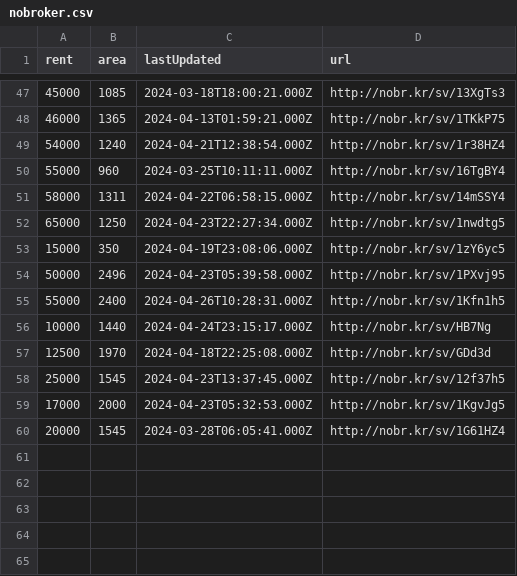
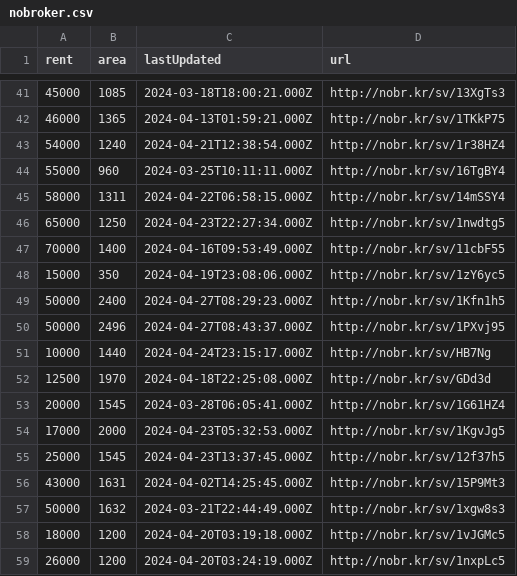
Before and after one commit to KShivendu/blr-societies, a CSV file: data/nobroker.csv, drawn as a sheet; only a part is shown, gaps mark what is left out; the diff covers the shown part only.

```diff
--- a/data/nobroker.csv
+++ b/data/nobroker.csv
@@ -52,9 +46,14 @@ rent, area, lastUpdated, url
 65000, "1250","2024-04-23T22:27:34.000Z","http://nobr.kr/sv/1nwdtg5"
+70000, "1400","2024-04-16T09:53:49.000Z","http://nobr.kr/sv/11cbF55"
 15000, "350","2024-04-19T23:08:06.000Z","http://nobr.kr/sv/1zY6yc5"
-50000, "2496","2024-04-23T05:39:58.000Z","http://nobr.kr/sv/1PXvj95"
-55000, "2400","2024-04-26T10:28:31.000Z","http://nobr.kr/sv/1Kfn1h5"
+50000, "2400","2024-04-27T08:29:23.000Z","http://nobr.kr/sv/1Kfn1h5"
+50000, "2496","2024-04-27T08:43:37.000Z","http://nobr.kr/sv/1PXvj95"
 10000, "1440","2024-04-24T23:15:17.000Z","http://nobr.kr/sv/HB7Ng"
 12500, "1970","2024-04-18T22:25:08.000Z","http://nobr.kr/sv/GDd3d"
+20000, "1545","2024-03-28T06:05:41.000Z","http://nobr.kr/sv/1G61HZ4"
+17000, "2000","2024-04-23T05:32:53.000Z","http://nobr.kr/sv/1KgvJg5"
 25000, "1545","2024-04-23T13:37:45.000Z","http://nobr.kr/sv/12f37h5"
-17000, "2000","2024-04-23T05:32:53.000Z","http://nobr.kr/sv/1KgvJg5"
-20000, "1545","2024-03-28T06:05:41.000Z","http://nobr.kr/sv/1G61HZ4"
+43000, "1631","2024-04-02T14:25:45.000Z","http://nobr.kr/sv/15P9Mt3"
+50000, "1632","2024-03-21T22:44:49.000Z","http://nobr.kr/sv/1xgw8s3"
+18000, "1200","2024-04-20T03:19:18.000Z","http://nobr.kr/sv/1vJGMc5"
+26000, "1200","2024-04-20T03:24:19.000Z","http://nobr.kr/sv/1nxpLc5"
```
Also changed, not shown: 3 added rows, 9 removed rows, 3 moved rows and 2 edited cells elsewhere in this file.
